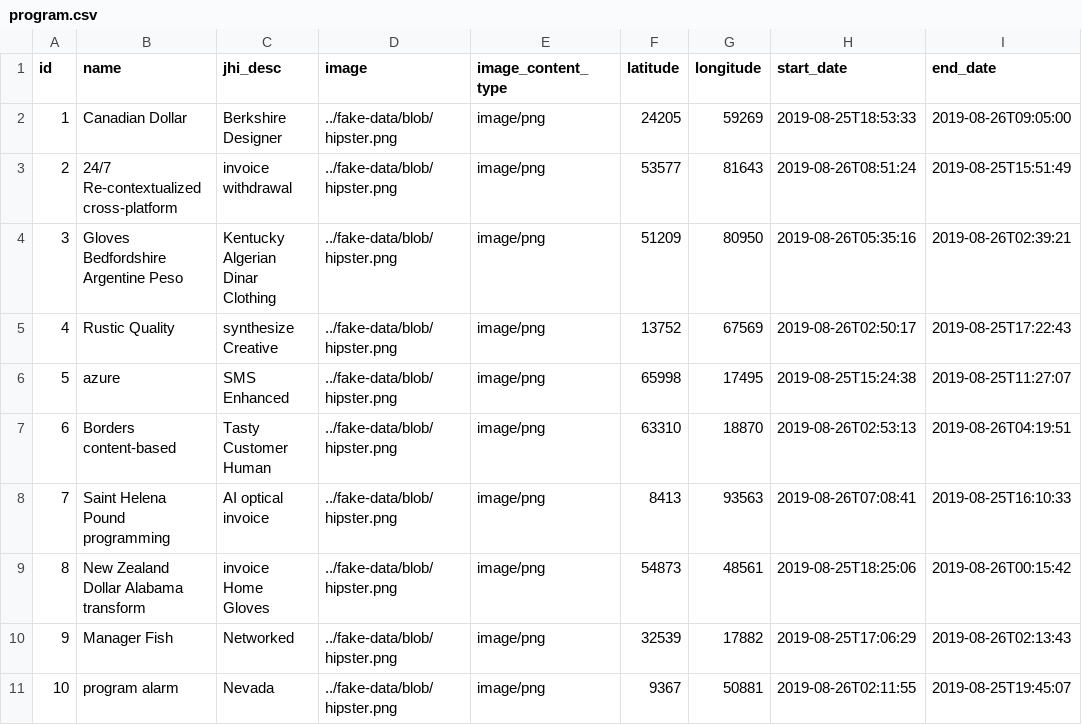
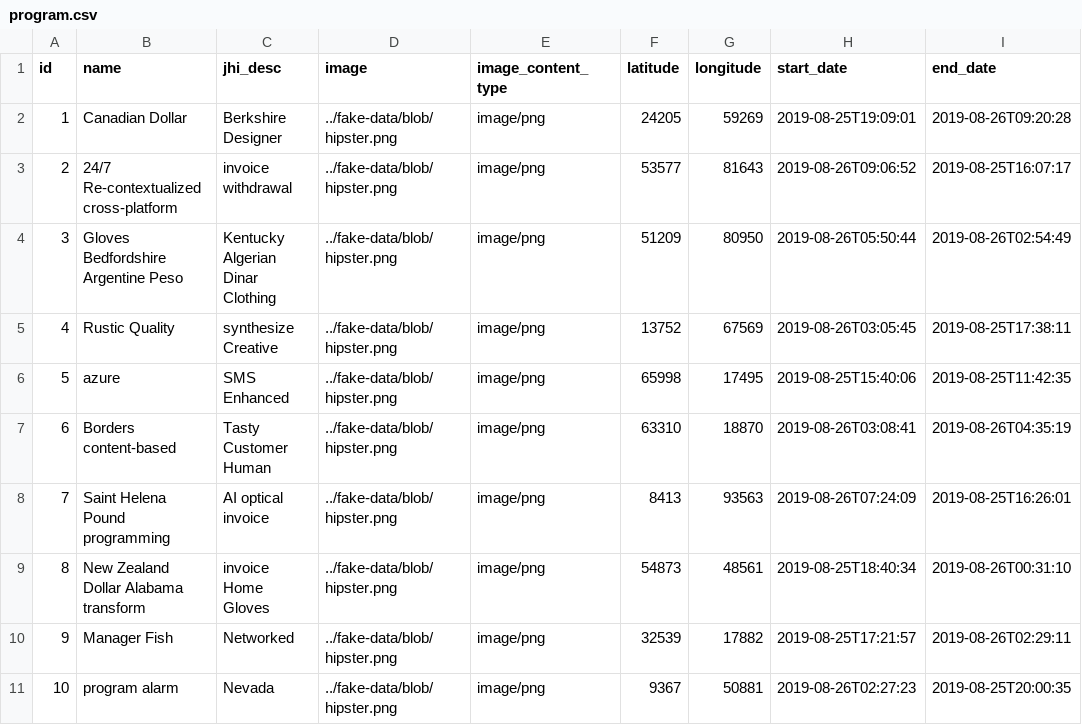
Before and after one commit to rekavihari/jhipsterJoinMe, a CSV file: src/main/resources/config/liquibase/fake-data/program.csv, drawn as a sheet.

```diff
--- a/src/main/resources/config/liquibase/fake-data/program.csv
+++ b/src/main/resources/config/liquibase/fake-data/program.csv
@@ -1,11 +1,11 @@
 id;name;jhi_desc;image;image_content_type;latitude;longitude;start_date;end_date
-1;Canadian Dollar;Berkshire Designer;../fake-data/blob/hipster.png;image/png;24205;59269;2019-08-25T18:53:33;2019-08-26T09:05:00
-2;24/7 Re-contextualized cross-platform;invoice withdrawal;../fake-data/blob/hipster.png;image/png;53577;81643;2019-08-26T08:51:24;2019-08-25T15:51:49
-3;Gloves Bedfordshire Argentine Peso;Kentucky Algerian Dinar Clothing;../fake-data/blob/hipster.png;image/png;51209;80950;2019-08-26T05:35:16;2019-08-26T02:39:21
-4;Rustic Quality;synthesize Creative;../fake-data/blob/hipster.png;image/png;13752;67569;2019-08-26T02:50:17;2019-08-25T17:22:43
-5;azure;SMS Enhanced;../fake-data/blob/hipster.png;image/png;65998;17495;2019-08-25T15:24:38;2019-08-25T11:27:07
-6;Borders content-based;Tasty Customer Human;../fake-data/blob/hipster.png;image/png;63310;18870;2019-08-26T02:53:13;2019-08-26T04:19:51
-7;Saint Helena Pound programming;AI optical invoice;../fake-data/blob/hipster.png;image/png;8413;93563;2019-08-26T07:08:41;2019-08-25T16:10:33
-8;New Zealand Dollar Alabama transform;invoice Home Gloves;../fake-data/blob/hipster.png;image/png;54873;48561;2019-08-25T18:25:06;2019-08-26T00:15:42
-9;Manager Fish;Networked;../fake-data/blob/hipster.png;image/png;32539;17882;2019-08-25T17:06:29;2019-08-26T02:13:43
-10;program alarm;Nevada;../fake-data/blob/hipster.png;image/png;9367;50881;2019-08-26T02:11:55;2019-08-25T19:45:07
+1;Canadian Dollar;Berkshire Designer;../fake-data/blob/hipster.png;image/png;24205;59269;2019-08-25T19:09:01;2019-08-26T09:20:28
+2;24/7 Re-contextualized cross-platform;invoice withdrawal;../fake-data/blob/hipster.png;image/png;53577;81643;2019-08-26T09:06:52;2019-08-25T16:07:17
+3;Gloves Bedfordshire Argentine Peso;Kentucky Algerian Dinar Clothing;../fake-data/blob/hipster.png;image/png;51209;80950;2019-08-26T05:50:44;2019-08-26T02:54:49
+4;Rustic Quality;synthesize Creative;../fake-data/blob/hipster.png;image/png;13752;67569;2019-08-26T03:05:45;2019-08-25T17:38:11
+5;azure;SMS Enhanced;../fake-data/blob/hipster.png;image/png;65998;17495;2019-08-25T15:40:06;2019-08-25T11:42:35
+6;Borders content-based;Tasty Customer Human;../fake-data/blob/hipster.png;image/png;63310;18870;2019-08-26T03:08:41;2019-08-26T04:35:19
+7;Saint Helena Pound programming;AI optical invoice;../fake-data/blob/hipster.png;image/png;8413;93563;2019-08-26T07:24:09;2019-08-25T16:26:01
+8;New Zealand Dollar Alabama transform;invoice Home Gloves;../fake-data/blob/hipster.png;image/png;54873;48561;2019-08-25T18:40:34;2019-08-26T00:31:10
+9;Manager Fish;Networked;../fake-data/blob/hipster.png;image/png;32539;17882;2019-08-25T17:21:57;2019-08-26T02:29:11
+10;program alarm;Nevada;../fake-data/blob/hipster.png;image/png;9367;50881;2019-08-26T02:27:23;2019-08-25T20:00:35
```
Also changed, not shown: src/main/resources/config/liquibase/fake-data/event.csv, 38 other files.
